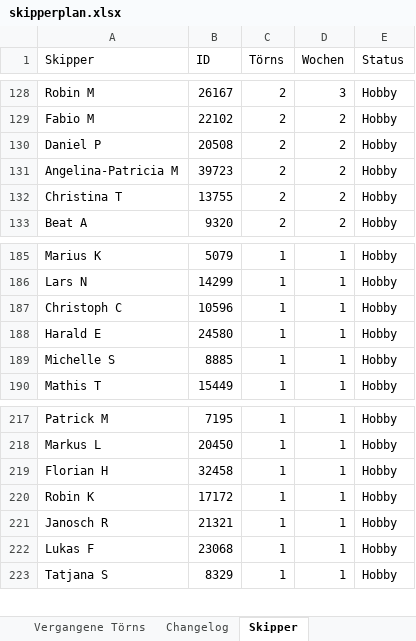
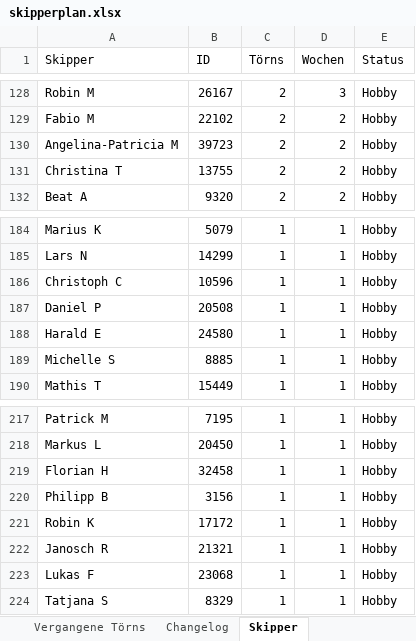
Before and after one commit to WolkeYachting/Skipperplan, an Excel workbook: skipperplan.xlsx, sheet Skipper, drawn as a sheet; only a part is shown, gaps mark what is left out; values as stored, in another font and other column widths than the file's, no cell formats; removed rows and columns are numbered as before the commit, all else as after; the diff names each change by its address in the sheet, - before the commit and + after, or states it on an @@ line.

Commit message:
Skipperplan: 09.05.2026 19:15 UTC

```diff
--- a/skipperplan.xlsx (sheet Skipper)
+++ b/skipperplan.xlsx (sheet Skipper)
-row 130: Daniel P | 20508 | 2 | 2 | Hobby
+row 187: Daniel P | 20508 | 1 | 1 | Hobby
+row 220: Philipp B | 3156 | 1 | 1 | Hobby
```
Also changed, not shown: sheet Changelog, sheet Segelreisen, cell formats.
